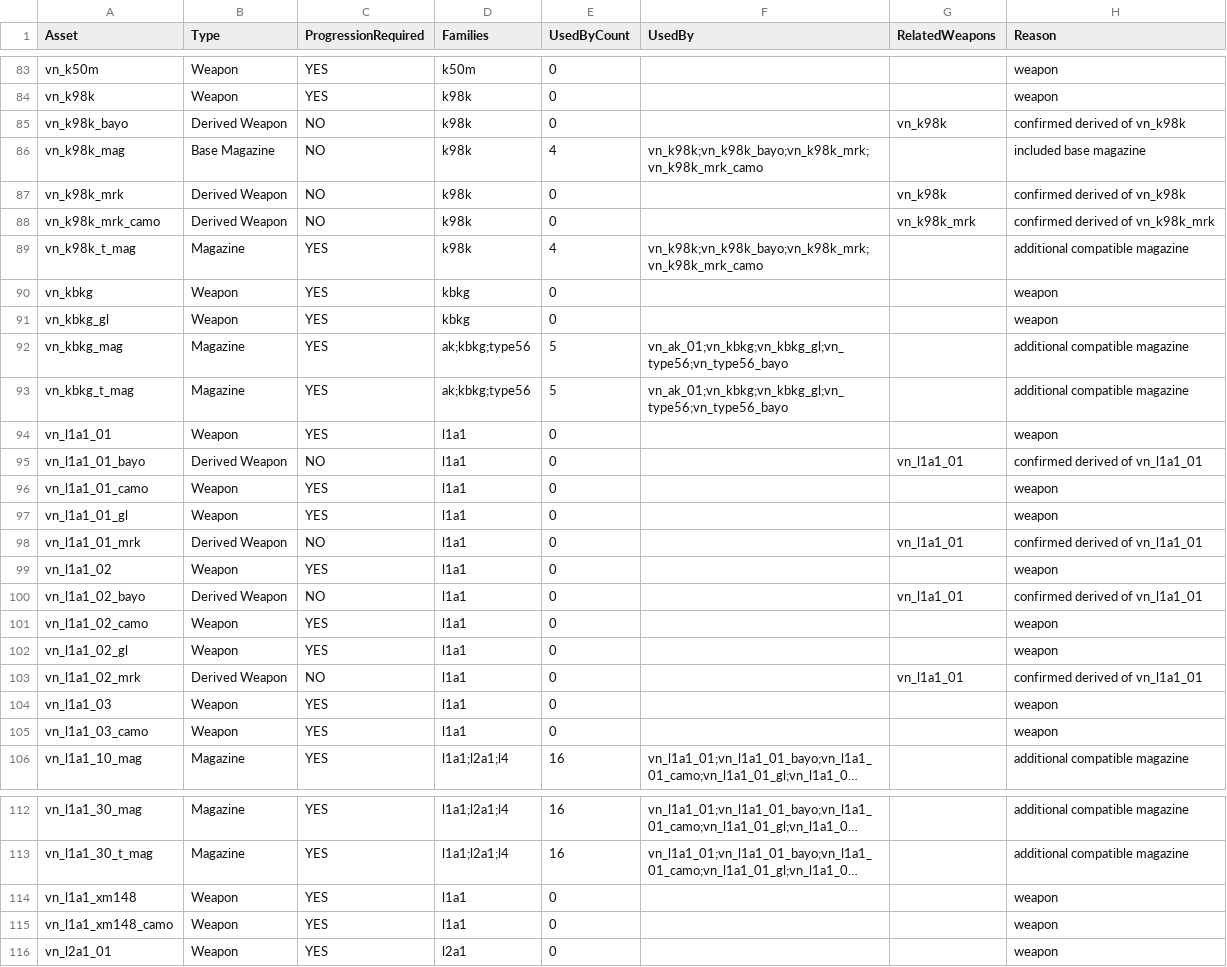
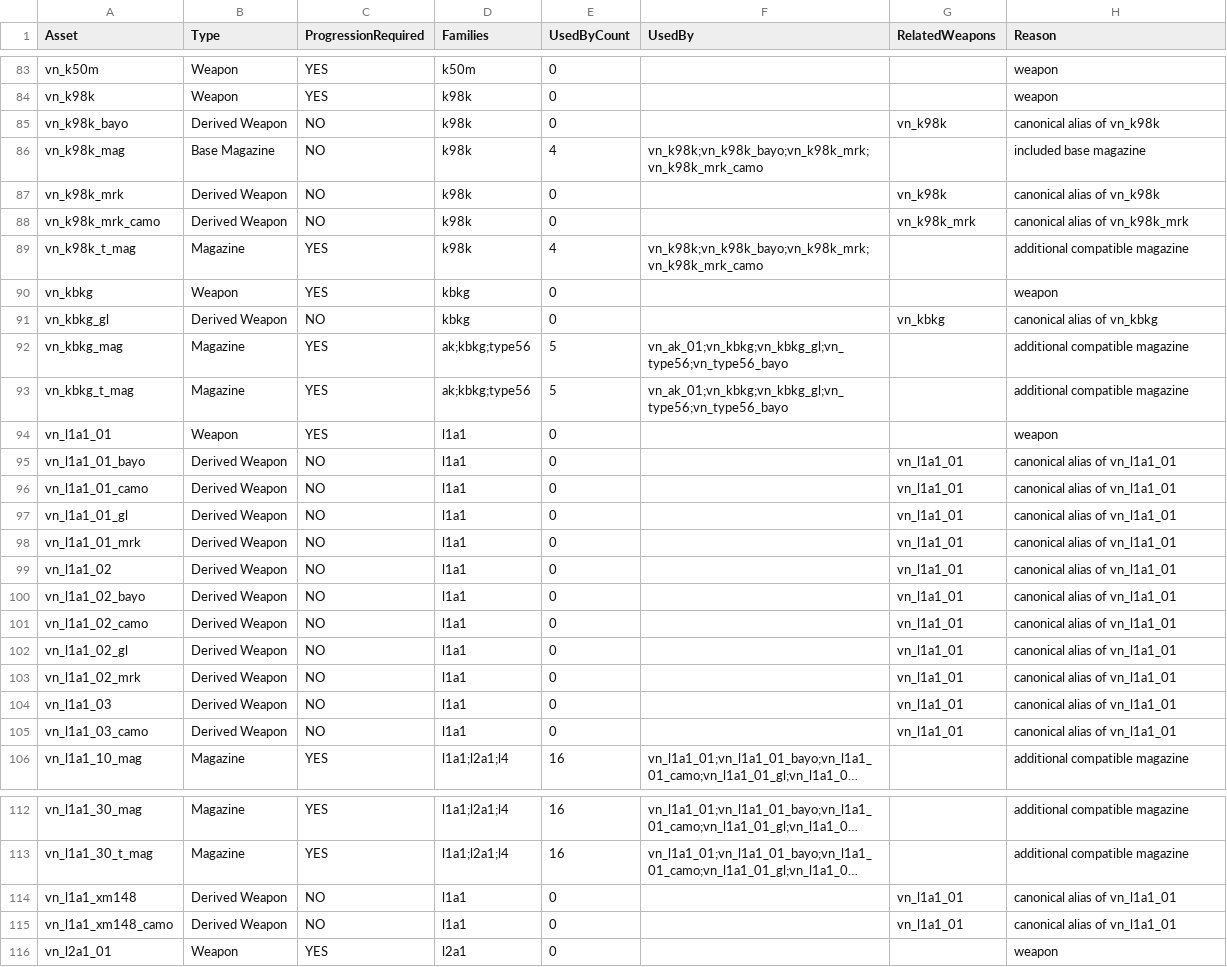
Before and after one commit to Legend8-8/bn-koth-vietnam, a CSV file: reports/generated/progression_todo.csv, drawn as a sheet; only a part is shown, gaps mark what is left out; long unchanged cells end in …; the diff covers the shown part only; the diff names each change by its address in the sheet, - before the commit and + after, or states it on an @@ line.

```diff
--- a/reports/generated/progression_todo.csv
+++ b/reports/generated/progression_todo.csv
-H85 (Reason): confirmed derived of vn_k98k
+H85 (Reason): canonical alias of vn_k98k
-H87 (Reason): confirmed derived of vn_k98k
+H87 (Reason): canonical alias of vn_k98k
-H88 (Reason): confirmed derived of vn_k98k_mrk
+H88 (Reason): canonical alias of vn_k98k_mrk
-B91 (Type): Weapon
+B91 (Type): Derived Weapon
-C91 (ProgressionRequired): YES
+C91 (ProgressionRequired): NO
-G91 (RelatedWeapons): (empty)
+G91 (RelatedWeapons): vn_kbkg
-H91 (Reason): weapon
+H91 (Reason): canonical alias of vn_kbkg
-H95 (Reason): confirmed derived of vn_l1a1_01
+H95 (Reason): canonical alias of vn_l1a1_01
-B96:B97 (Type): Weapon
+B96:B97 (Type): Derived Weapon
-C96:C97 (ProgressionRequired): YES
+C96:C97 (ProgressionRequired): NO
-G96:G97 (RelatedWeapons): (empty)
+G96:G97 (RelatedWeapons): vn_l1a1_01
-H96:H97 (Reason): weapon
+H96:H97 (Reason): canonical alias of vn_l1a1_01
-H98 (Reason): confirmed derived of vn_l1a1_01
+H98 (Reason): canonical alias of vn_l1a1_01
-B99 (Type): Weapon
+B99 (Type): Derived Weapon
-C99 (ProgressionRequired): YES
+C99 (ProgressionRequired): NO
-G99 (RelatedWeapons): (empty)
+G99 (RelatedWeapons): vn_l1a1_01
-H99 (Reason): weapon
+H99 (Reason): canonical alias of vn_l1a1_01
-H100 (Reason): confirmed derived of vn_l1a1_01
+H100 (Reason): canonical alias of vn_l1a1_01
-B101:B102 (Type): Weapon
+B101:B102 (Type): Derived Weapon
-C101:C102 (ProgressionRequired): YES
+C101:C102 (ProgressionRequired): NO
-G101:G102 (RelatedWeapons): (empty)
+G101:G102 (RelatedWeapons): vn_l1a1_01
-H101:H102 (Reason): weapon
+H101:H102 (Reason): canonical alias of vn_l1a1_01
-H103 (Reason): confirmed derived of vn_l1a1_01
+H103 (Reason): canonical alias of vn_l1a1_01
-B104:B105 (Type): Weapon
+B104:B105 (Type): Derived Weapon
-C104:C105 (ProgressionRequired): YES
+C104:C105 (ProgressionRequired): NO
-G104:G105 (RelatedWeapons): (empty)
+G104:G105 (RelatedWeapons): vn_l1a1_01
-H104:H105 (Reason): weapon
+H104:H105 (Reason): canonical alias of vn_l1a1_01
-B114:B115 (Type): Weapon
+B114:B115 (Type): Derived Weapon
-C114:C115 (ProgressionRequired): YES
+C114:C115 (ProgressionRequired): NO
-G114:G115 (RelatedWeapons): (empty)
+G114:G115 (RelatedWeapons): vn_l1a1_01
-H114:H115 (Reason): weapon
+H114:H115 (Reason): canonical alias of vn_l1a1_01
```
Also changed, not shown: 79 edited cells elsewhere in this file, 19 other files.
